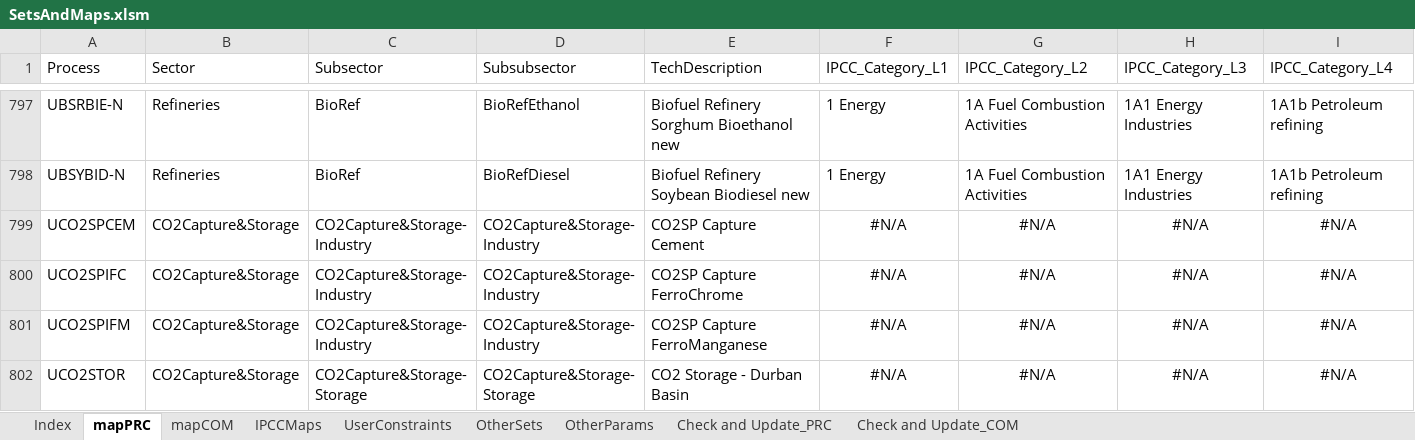
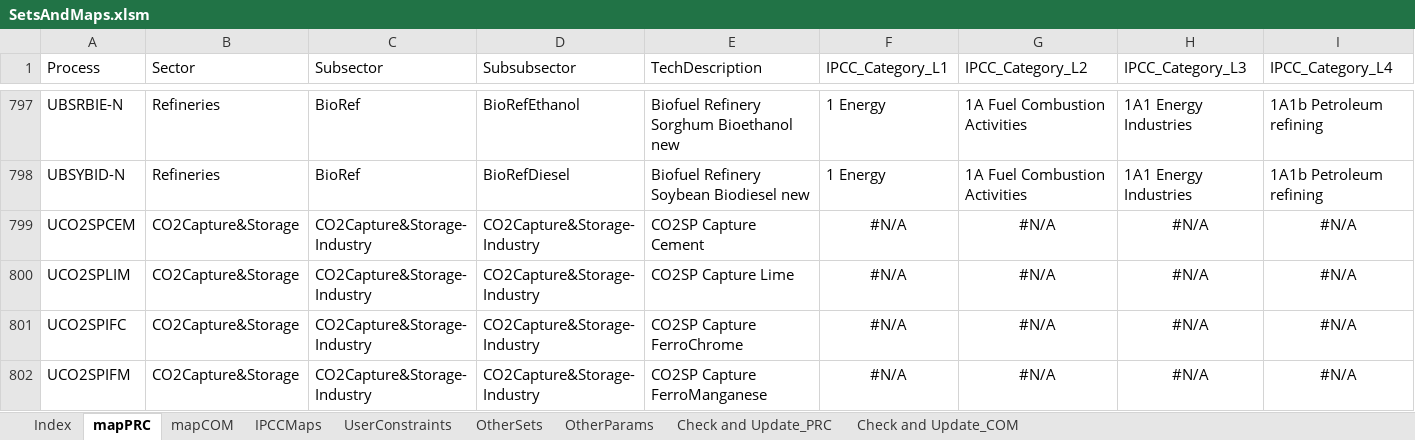
Before and after one commit to brunomerven/SATIMGE, an Excel workbook: SetsAndMaps/SetsAndMaps.xlsm, sheet mapPRC, drawn as a sheet; only a part is shown, gaps mark what is left out; the shorter side is filled out with more unchanged rows; values as stored, in another font and other column widths than the file's, no borders; the diff names each change by its address in the sheet, - before the commit and + after, or states it on an @@ line.

```diff
--- a/SetsAndMaps/SetsAndMaps.xlsm (sheet mapPRC)
+++ b/SetsAndMaps/SetsAndMaps.xlsm (sheet mapPRC)
+row 800: UCO2SPLIM | CO2Capture&Storage | CO2Capture&Storage-Industry | CO2Capture&Storage-Industry | CO2SP Capture Lime | #N/A | #N/A | #N/A | #N/A
```
Also changed, not shown: sheet Check and Update_PRC, sheet Check and Update_COM, sheet mapCOM, formulas that keep their value, hidden cells, SATIMGE.xlsm, 12 other files.
